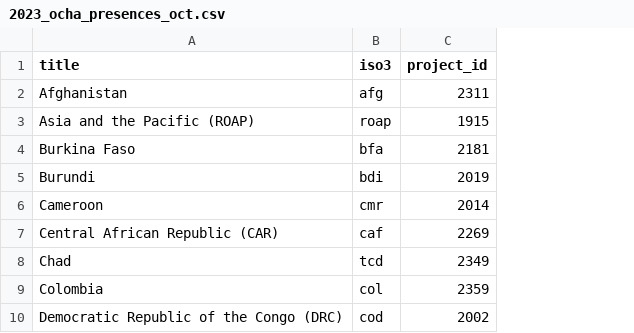
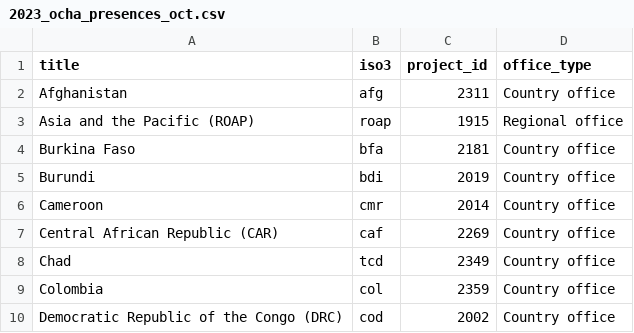
Before and after one commit to UN-OCHA/numbers-site, a CSV file: data/2023_ocha_presences_oct.csv, drawn as a sheet; only a part is shown; the diff names each change by its address in the sheet, - before the commit and + after, or states it on an @@ line.

Commit message:
OCHA presences for 2023

```diff
--- a/data/2023_ocha_presences_oct.csv
+++ b/data/2023_ocha_presences_oct.csv
+column D (office_type), rows 2-10: Country office | Regional office | Country office | Country office | Country office | Country office | Country office | Country office | Country office
```
Also changed, not shown: 1 other file.
